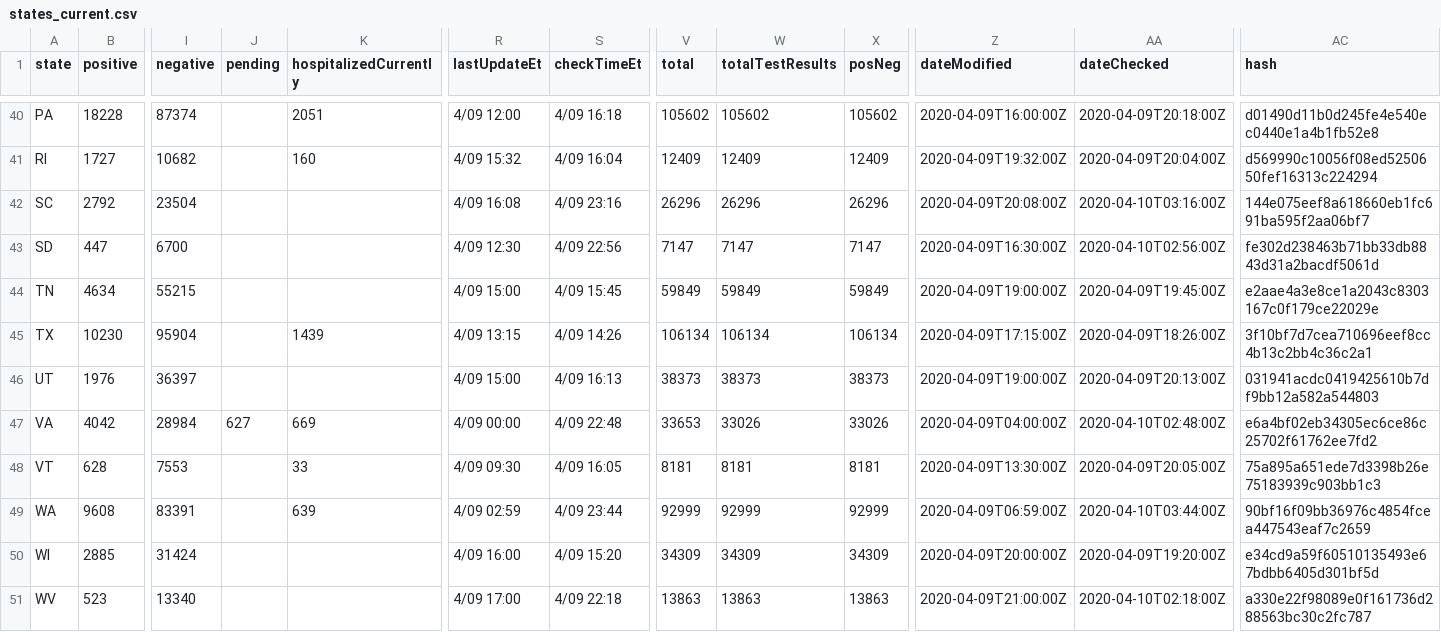
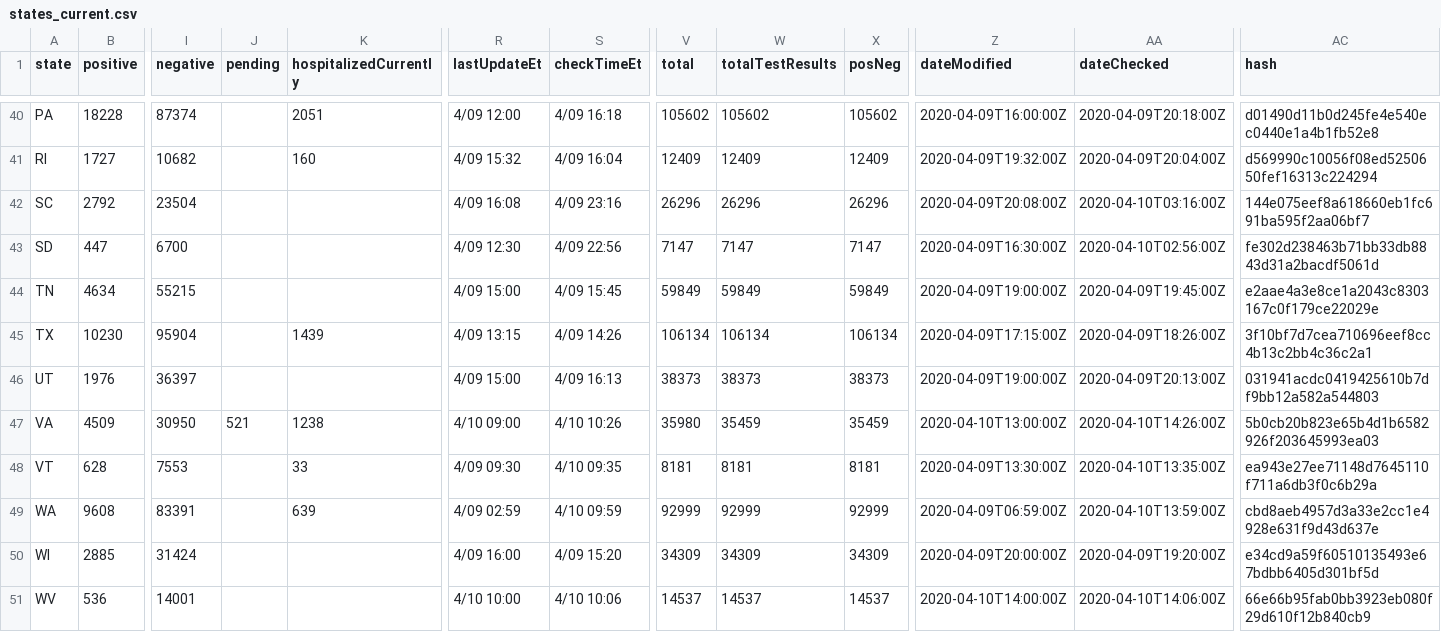
Before and after one commit to smike/covid-tracking-data, a CSV file: data/states_current.csv, drawn as a sheet; only a part is shown, gaps mark what is left out; the diff covers the shown part only; the diff names each change by its address in the sheet, - before the commit and + after, or states it on an @@ line.

```diff
--- a/data/states_current.csv
+++ b/data/states_current.csv
-B47 (positive): 4042
+B47 (positive): 4509
-I47 (negative): 28984
+I47 (negative): 30950
-J47 (pending): 627
+J47 (pending): 521
-K47 (hospitalizedCurrently): 669
+K47 (hospitalizedCurrently): 1238
-R47 (lastUpdateEt): 4/09 00:00
+R47 (lastUpdateEt): 4/10 09:00
-S47 (checkTimeEt): 4/09 22:48
+S47 (checkTimeEt): 4/10 10:26
-V47 (total): 33653
+V47 (total): 35980
-W47 (totalTestResults): 33026
+W47 (totalTestResults): 35459
-X47 (posNeg): 33026
+X47 (posNeg): 35459
-Z47 (dateModified): 2020-04-09T04:00:00Z
+Z47 (dateModified): 2020-04-10T13:00:00Z
-AA47 (dateChecked): 2020-04-10T02:48:00Z
+AA47 (dateChecked): 2020-04-10T14:26:00Z
-AC47 (hash): e6a4bf02eb34305ec6ce86c25702f61762ee7fd2
+AC47 (hash): 5b0cb20b823e65b4d1b6582926f203645993ea03
-S48 (checkTimeEt): 4/09 16:05
+S48 (checkTimeEt): 4/10 09:35
-AA48 (dateChecked): 2020-04-09T20:05:00Z
+AA48 (dateChecked): 2020-04-10T13:35:00Z
-AC48 (hash): 75a895a651ede7d3398b26e75183939c903bb1c3
+AC48 (hash): ea943e27ee71148d7645110f711a6db3f0c6b29a
-S49 (checkTimeEt): 4/09 23:44
+S49 (checkTimeEt): 4/10 09:59
-AA49 (dateChecked): 2020-04-10T03:44:00Z
+AA49 (dateChecked): 2020-04-10T13:59:00Z
-AC49 (hash): 90bf16f09bb36976c4854fcea447543eaf7c2659
+AC49 (hash): cbd8aeb4957d3a33e2cc1e4928e631f9d43d637e
-B51 (positive): 523
+B51 (positive): 536
-I51 (negative): 13340
+I51 (negative): 14001
-R51 (lastUpdateEt): 4/09 17:00
+R51 (lastUpdateEt): 4/10 10:00
-S51 (checkTimeEt): 4/09 22:18
+S51 (checkTimeEt): 4/10 10:06
-V51 (total): 13863
+V51 (total): 14537
-W51 (totalTestResults): 13863
+W51 (totalTestResults): 14537
-X51 (posNeg): 13863
+X51 (posNeg): 14537
-Z51 (dateModified): 2020-04-09T21:00:00Z
+Z51 (dateModified): 2020-04-10T14:00:00Z
-AA51 (dateChecked): 2020-04-10T02:18:00Z
+AA51 (dateChecked): 2020-04-10T14:06:00Z
-AC51 (hash): a330e22f98089e0f161736d288563bc30c2fc787
+AC51 (hash): 66e66b95fab0bb3923eb080f29d610f12b840cb9
```
Also changed, not shown: 129 edited cells elsewhere in this file.
